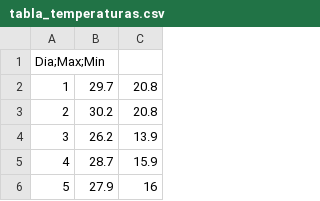
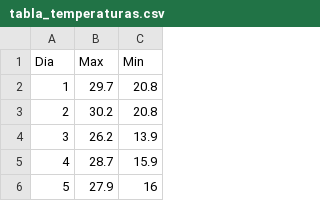
Before and after one commit to DanielaBustamante/Modeling-and-dynamics-of-mechanical-systems, a CSV file: Trabajo N°1/tabla_temperaturas.csv, drawn as a sheet; only a part is shown.

Commit message:
Update tabla_temperaturas.csv

```diff
--- a/Trabajo N°1/tabla_temperaturas.csv
+++ b/Trabajo N°1/tabla_temperaturas.csv
@@ -1,2 +1,2 @@
-Dia;Max;Min
+Dia,Max,Min
 1,29.7,20.8
```
